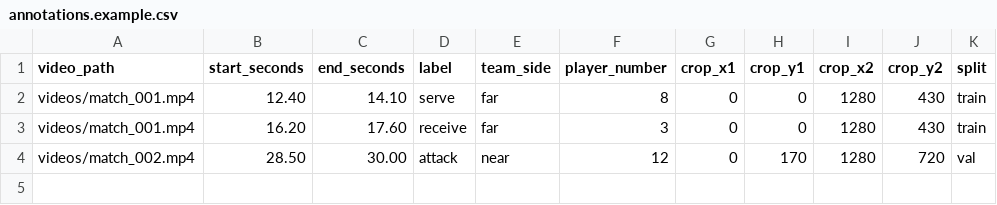
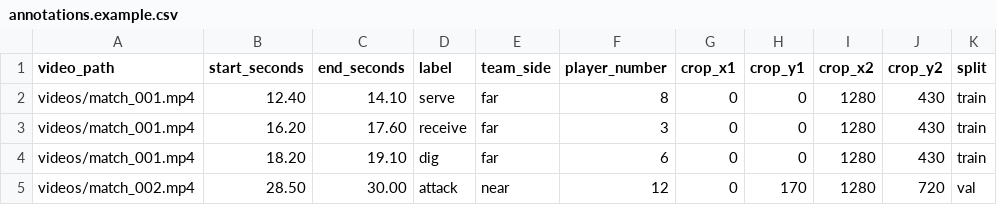
Before and after one commit to jmmyxa/Spike-Trace, a CSV file: examples/annotations.example.csv, drawn as a sheet.

```diff
--- a/examples/annotations.example.csv
+++ b/examples/annotations.example.csv
@@ -3,2 +3,3 @@ videos/match_001.mp4,12.40,14.10,serve,far,8,0,0,1280,430,train
 videos/match_001.mp4,16.20,17.60,receive,far,3,0,0,1280,430,train
+videos/match_001.mp4,18.20,19.10,dig,far,6,0,0,1280,430,train
 videos/match_002.mp4,28.50,30.00,attack,near,12,0,170,1280,720,val
```
Also changed, not shown: 12 other files.
